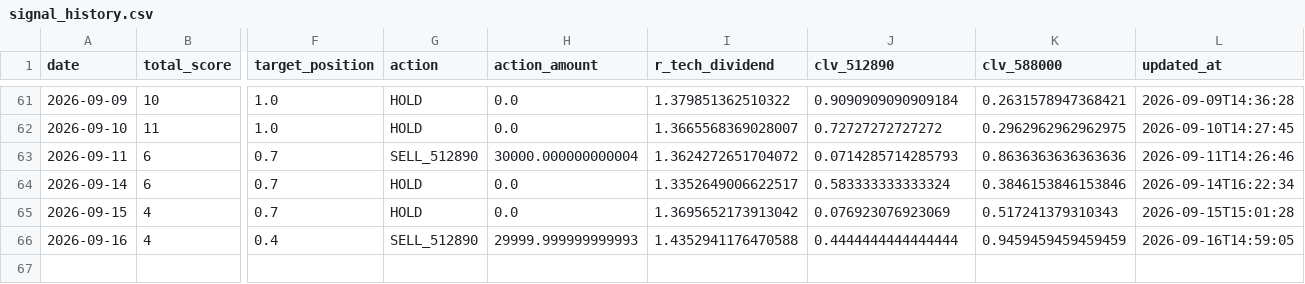
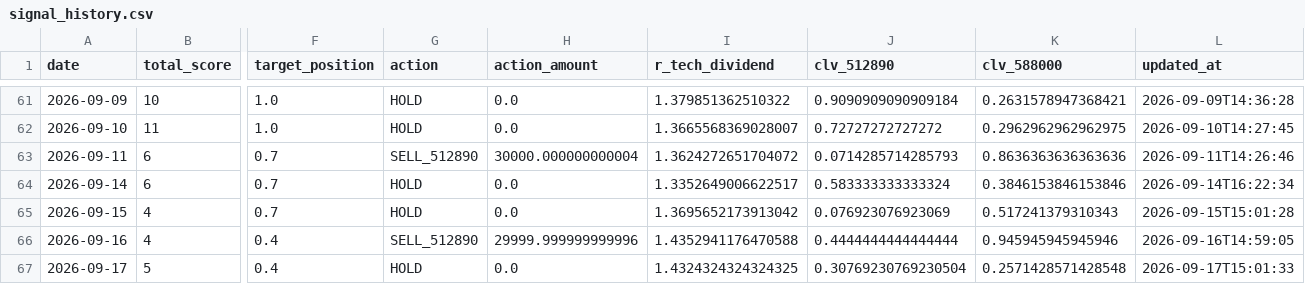
Before and after one commit to AmineSeRaFimmm/512890-dividend-rotation-pwa, a CSV file: data/signal_history.csv, drawn as a sheet; only a part is shown, gaps mark what is left out; rows hold the shown columns only; the diff names each change by its address in the sheet, - before the commit and + after, or states it on an @@ line.

```diff
--- a/data/signal_history.csv
+++ b/data/signal_history.csv
-H66 (action_amount): 29999.999999999993
+H66 (action_amount): 29999.999999999996
-K66 (clv_588000): 0.9459459459459459
+K66 (clv_588000): 0.945945945945946
+row 67: 2026-09-17 | 5 | 0.4 | HOLD | 0.0 | 1.4324324324324325 | 0.30769230769230504 | 0.2571428571428548 | 2026-09-17T15:01:33
```
Also changed, not shown: data/live_prices.csv, 3 other files.
